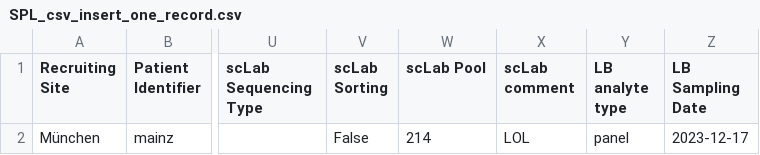
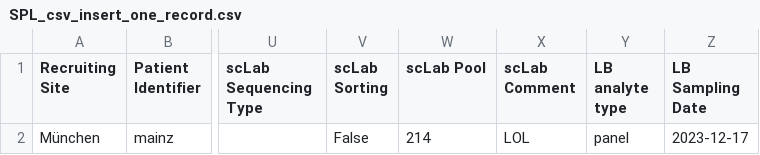
Before and after one commit to ICCB-Cologne/limetrack, a CSV file: csv-files/SPL_csv_insert_one_record.csv, drawn as a sheet; only a part is shown, gaps mark what is left out; the diff names each change by its address in the sheet, - before the commit and + after, or states it on an @@ line.

```diff
--- a/csv-files/SPL_csv_insert_one_record.csv
+++ b/csv-files/SPL_csv_insert_one_record.csv
-X1: scLab comment
+X1: scLab Comment
```
Also changed, not shown: csv-files/SPL_insert_one_record_with_error.csv, csv-files/all_groups_csv_insert_one_record.csv, 5 other files.
